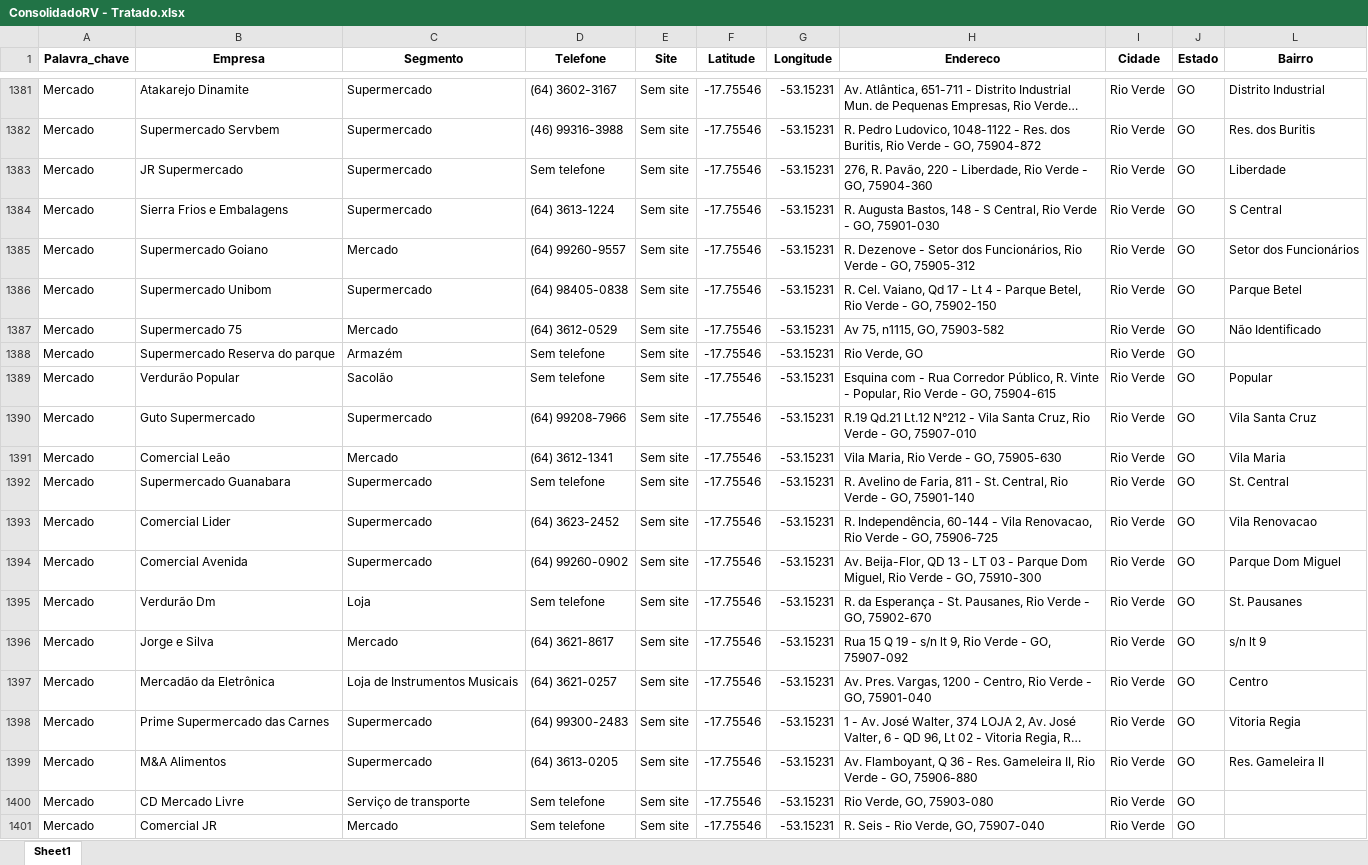
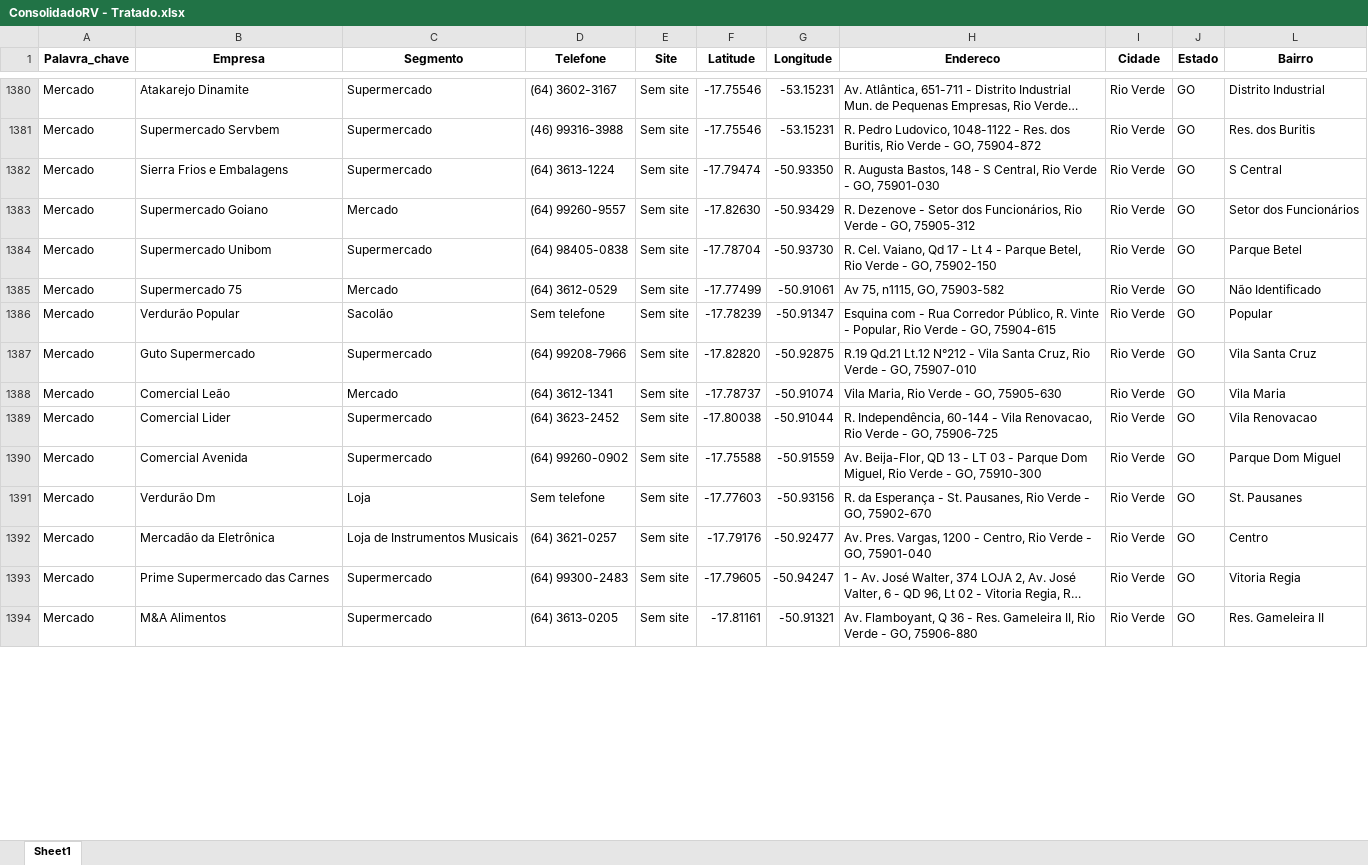
Before and after one commit to BI-Sicoob-Empresarial/repositorio, an Excel workbook: Base_Dados/Plano_de_Expansao/ConsolidadoRV - Tratado.xlsx, sheet Sheet1, drawn as a sheet; only a part is shown, gaps mark what is left out; long unchanged cells end in …; values as stored, in another font and other column widths than the file's, no borders; removed rows and columns are numbered as before the commit, all else as after; the diff covers the shown part only; the diff names each change by its address in the sheet, - before the commit and + after, or states it on an @@ line.

Commit message:
Add files via upload

```diff
--- a/Base_Dados/Plano_de_Expansao/ConsolidadoRV - Tratado.xlsx (sheet Sheet1)
+++ b/Base_Dados/Plano_de_Expansao/ConsolidadoRV - Tratado.xlsx (sheet Sheet1)
-row 1383: Mercado | JR Supermercado | Supermercado | Sem telefone | Sem site | -17.75546 | -53.15231 | 276, R. Pavão, 220 - Liberdade, Rio Verde - GO, 75904-360 | Rio Verde | GO | Liberdade
-F1382 (Latitude): -17.75546
+F1382 (Latitude): -17.79474
-G1382 (Longitude): -53.15231
+G1382 (Longitude): -50.93350
-F1383 (Latitude): -17.75546
+F1383 (Latitude): -17.82630
-G1383 (Longitude): -53.15231
+G1383 (Longitude): -50.93429
-F1384 (Latitude): -17.75546
+F1384 (Latitude): -17.78704
-G1384 (Longitude): -53.15231
+G1384 (Longitude): -50.93730
-F1385 (Latitude): -17.75546
+F1385 (Latitude): -17.77499
-G1385 (Longitude): -53.15231
+G1385 (Longitude): -50.91061
-row 1388: Mercado | Supermercado Reserva do parque | Armazém | Sem telefone | Sem site | -17.75546 | -53.15231 | Rio Verde, GO | Rio Verde | GO
-F1386 (Latitude): -17.75546
+F1386 (Latitude): -17.78239
-G1386 (Longitude): -53.15231
+G1386 (Longitude): -50.91347
-F1387 (Latitude): -17.75546
+F1387 (Latitude): -17.82820
-G1387 (Longitude): -53.15231
+G1387 (Longitude): -50.92875
-F1388 (Latitude): -17.75546
+F1388 (Latitude): -17.78737
-G1388 (Longitude): -53.15231
+G1388 (Longitude): -50.91074
-row 1392: Mercado | Supermercado Guanabara | Supermercado | Sem telefone | Sem site | -17.75546 | -53.15231 | R. Avelino de Faria, 811 - St. Central, Rio Verde - GO, 75901-140 | Rio Verde | GO | St. Central
-F1389 (Latitude): -17.75546
+F1389 (Latitude): -17.80038
-G1389 (Longitude): -53.15231
+G1389 (Longitude): -50.91044
-F1390 (Latitude): -17.75546
+F1390 (Latitude): -17.75588
-G1390 (Longitude): -53.15231
+G1390 (Longitude): -50.91559
-F1391 (Latitude): -17.75546
+F1391 (Latitude): -17.77603
-G1391 (Longitude): -53.15231
+G1391 (Longitude): -50.93156
-row 1396: Mercado | Jorge e Silva | Mercado | (64) 3621-8617 | Sem site | -17.75546 | -53.15231 | Rua 15 Q 19 - s/n lt 9, Rio Verde - GO, 75907-092 | Rio Verde | GO | s/n lt 9
-F1392 (Latitude): -17.75546
+F1392 (Latitude): -17.79176
-G1392 (Longitude): -53.15231
+G1392 (Longitude): -50.92477
-F1393 (Latitude): -17.75546
+F1393 (Latitude): -17.79605
-G1393 (Longitude): -53.15231
+G1393 (Longitude): -50.94247
-F1394 (Latitude): -17.75546
+F1394 (Latitude): -17.81161
-G1394 (Longitude): -53.15231
+G1394 (Longitude): -50.91321
-row 1400: Mercado | CD Mercado Livre | Serviço de transporte | Sem telefone | Sem site | -17.75546 | -53.15231 | Rio Verde, GO, 75903-080 | Rio Verde | GO
-row 1401: Mercado | Comercial JR | Mercado | Sem telefone | Sem site | -17.75546 | -53.15231 | R. Seis - Rio Verde, GO, 75907-040 | Rio Verde | GO
```
Also changed, not shown: 2 removed rows and 8 edited cells elsewhere in this sheet, hidden cells.
